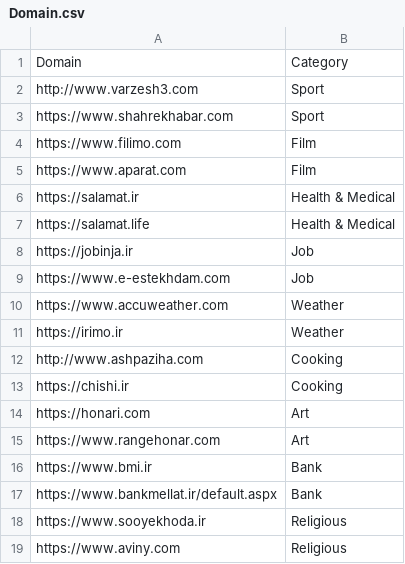
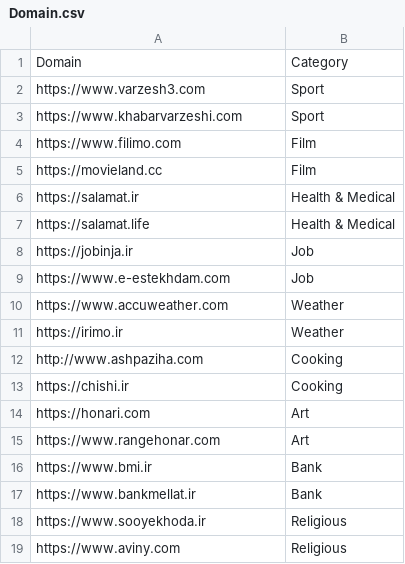
Before and after one commit to aryanbadiee/Website-Categorization, a CSV file: datasets/domains/Domain.csv, drawn as a sheet; only a part is shown.

Commit message:
Edited "Domain.csv" file

```diff
--- a/datasets/domains/Domain.csv
+++ b/datasets/domains/Domain.csv
@@ -1,6 +1,6 @@
 Domain,Category
-http://www.varzesh3.com,Sport
-https://www.shahrekhabar.com,Sport
+https://www.varzesh3.com,Sport
+https://www.khabarvarzeshi.com,Sport
 https://www.filimo.com,Film
-https://www.aparat.com,Film
+https://movieland.cc,Film
 https://salamat.ir,Health & Medical
@@ -16,3 +16,3 @@ https://www.rangehonar.com,Art
 https://www.bmi.ir,Bank
-https://www.bankmellat.ir/default.aspx,Bank
+https://www.bankmellat.ir,Bank
 https://www.sooyekhoda.ir,Religious
```
